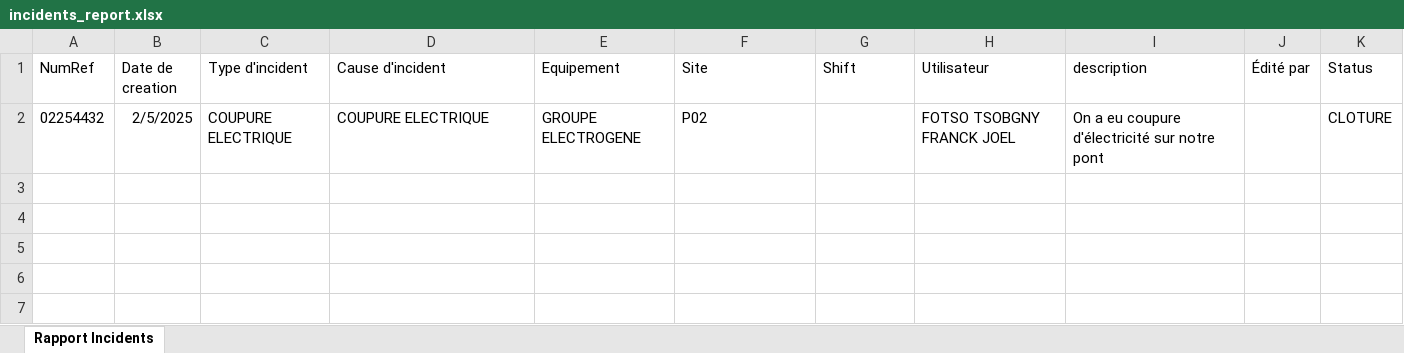
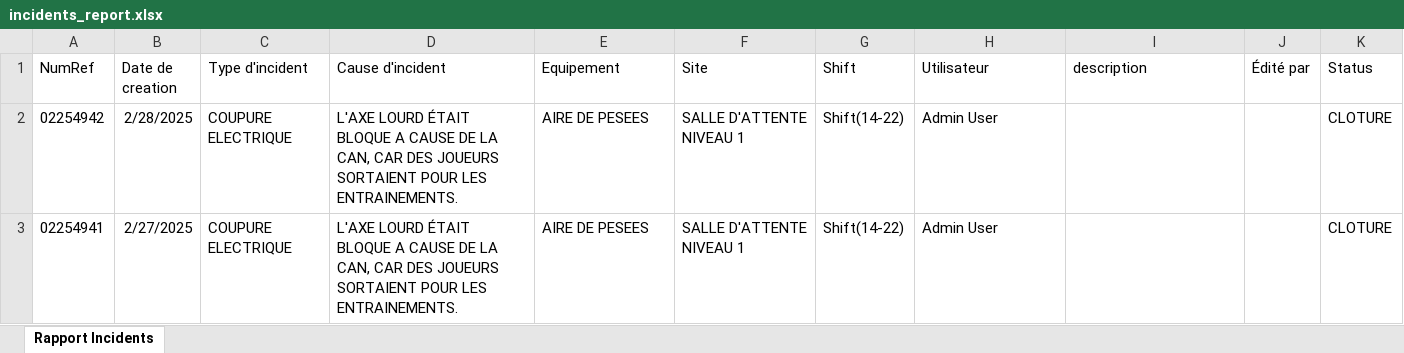
Before and after one commit to tsdcloud/Incident-Manager, an Excel workbook: exports/incidents_report.xlsx, sheet Rapport Incidents, drawn as a sheet; values as stored, in another font and other column widths than the file's, no borders; removed rows and columns are numbered as before the commit, all else as after; the diff names each change by its address in the sheet, - before the commit and + after, or states it on an @@ line.

```diff
--- a/exports/incidents_report.xlsx (sheet Rapport Incidents)
+++ b/exports/incidents_report.xlsx (sheet Rapport Incidents)
-row 2: 02254432 | 2/5/2025 | COUPURE ELECTRIQUE | COUPURE ELECTRIQUE | GROUPE ELECTROGENE | P02 |  | FOTSO TSOBGNY FRANCK JOEL | On a eu coupure d'électricité sur notre pont |  | CLOTURE
+row 2: 02254942 | 2/28/2025 | COUPURE ELECTRIQUE | L'AXE LOURD ÉTAIT BLOQUE A CAUSE DE LA CAN, CAR DES JOUEURS SORTAIENT POUR LES ENTRAINEMENTS. | AIRE DE PESEES | SALLE D'ATTENTE NIVEAU 1 | Shift(14-22) | Admin User |  |  | CLOTURE
+row 3: 02254941 | 2/27/2025 | COUPURE ELECTRIQUE | L'AXE LOURD ÉTAIT BLOQUE A CAUSE DE LA CAN, CAR DES JOUEURS SORTAIENT POUR LES ENTRAINEMENTS. | AIRE DE PESEES | SALLE D'ATTENTE NIVEAU 1 | Shift(14-22) | Admin User |  |  | CLOTURE
```
Also changed, not shown: exports/maintenances_report.xlsx, 4 other files.
